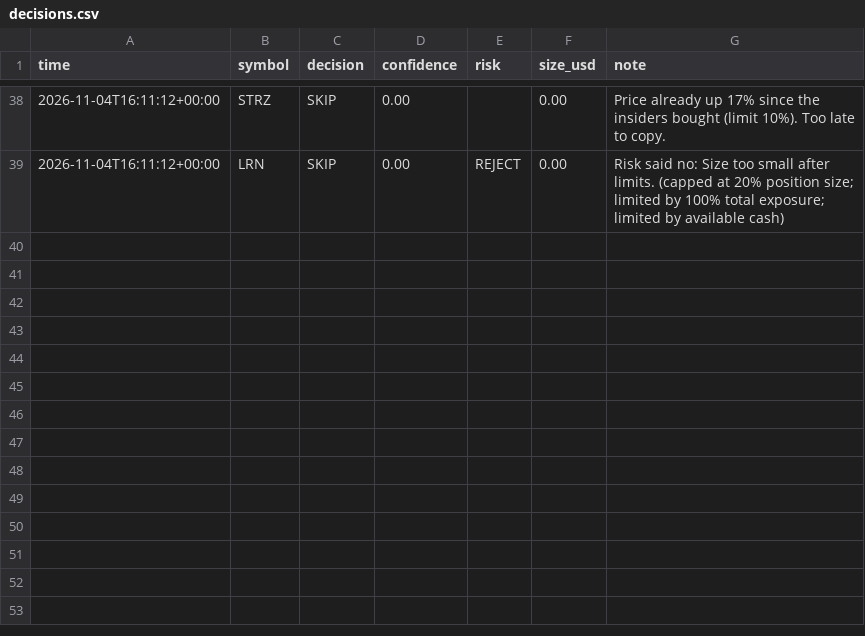
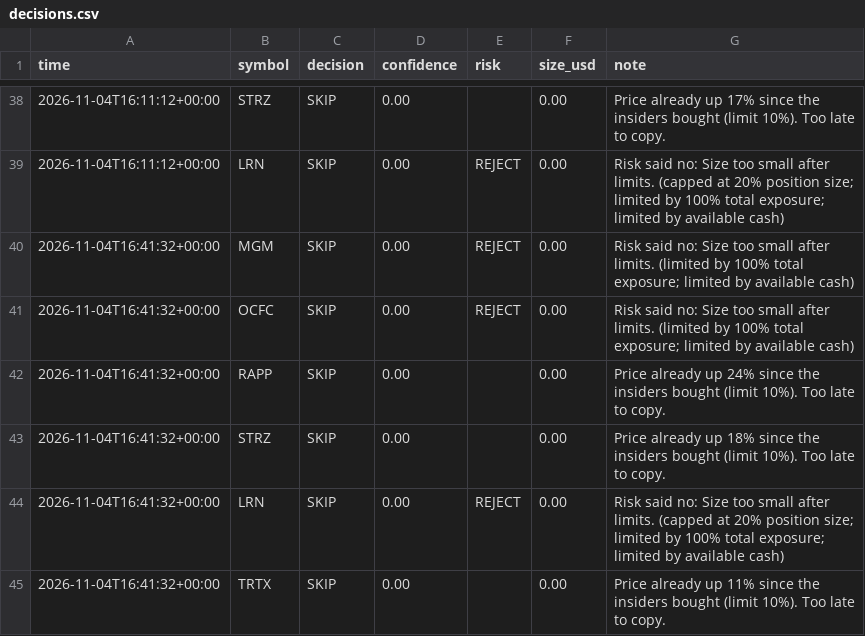
Before and after one commit to Quincith/trading-bots, a CSV file: copycat/decisions.csv, drawn as a sheet; only a part is shown, gaps mark what is left out; the diff names each change by its address in the sheet, - before the commit and + after, or states it on an @@ line.

```diff
--- a/copycat/decisions.csv
+++ b/copycat/decisions.csv
+row 40: 2026-11-04T16:41:32+00:00 | MGM | SKIP | 0.00 | REJECT | 0.00 | Risk said no: Size too small after limits. (limited by 100% total exposure; limited by available cash)
+row 41: 2026-11-04T16:41:32+00:00 | OCFC | SKIP | 0.00 | REJECT | 0.00 | Risk said no: Size too small after limits. (limited by 100% total exposure; limited by available cash)
+row 42: 2026-11-04T16:41:32+00:00 | RAPP | SKIP | 0.00 |  | 0.00 | Price already up 24% since the insiders bought (limit 10%). Too late to copy.
+row 43: 2026-11-04T16:41:32+00:00 | STRZ | SKIP | 0.00 |  | 0.00 | Price already up 18% since the insiders bought (limit 10%). Too late to copy.
+row 44: 2026-11-04T16:41:32+00:00 | LRN | SKIP | 0.00 | REJECT | 0.00 | Risk said no: Size too small after limits. (capped at 20% position size; limited by 100% total exposure; limited by available cash)
+row 45: 2026-11-04T16:41:32+00:00 | TRTX | SKIP | 0.00 |  | 0.00 | Price already up 11% since the insiders bought (limit 10%). Too late to copy.
```
Also changed, not shown: aggressive/equity.csv, copycat/equity.csv, 16 other files.
